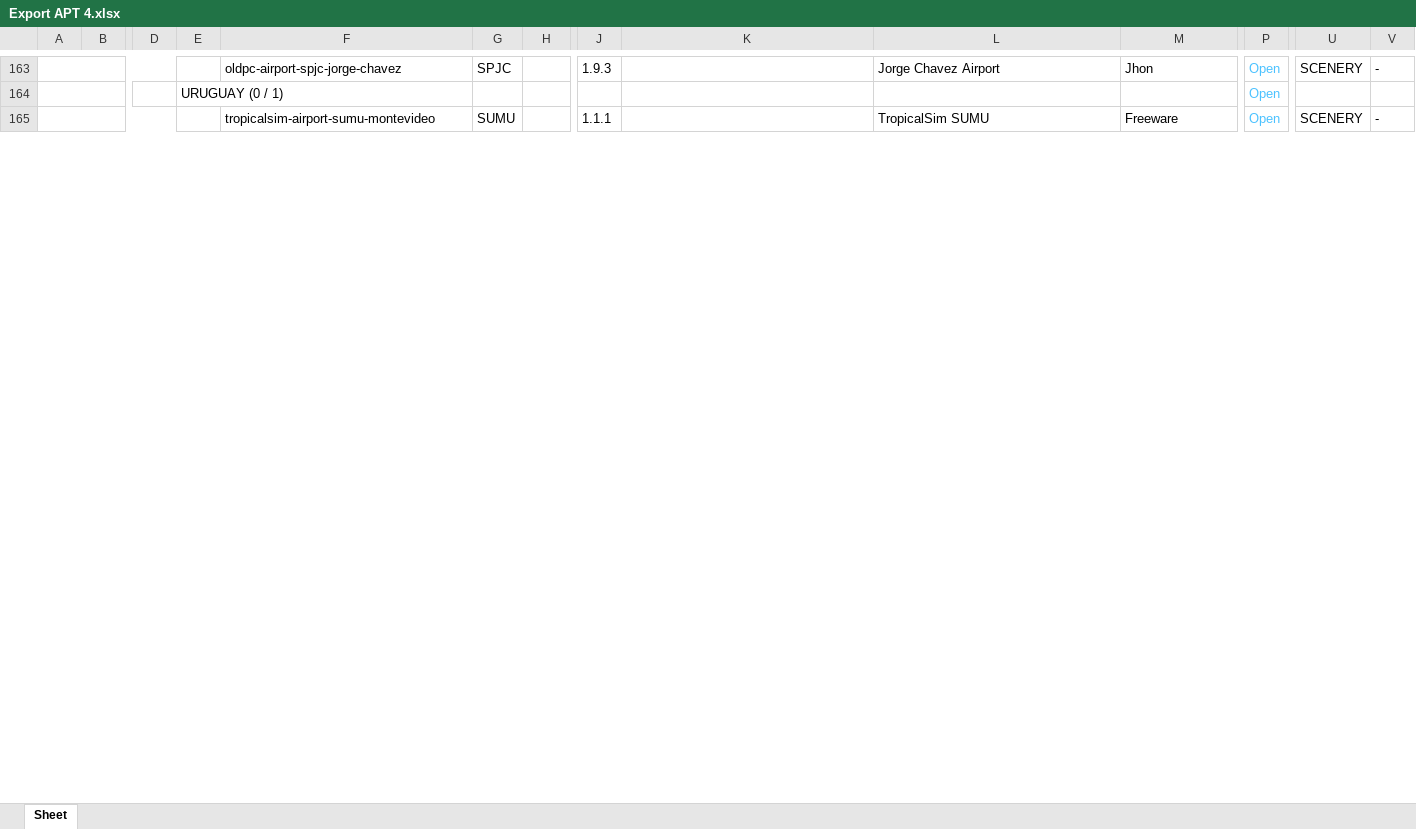
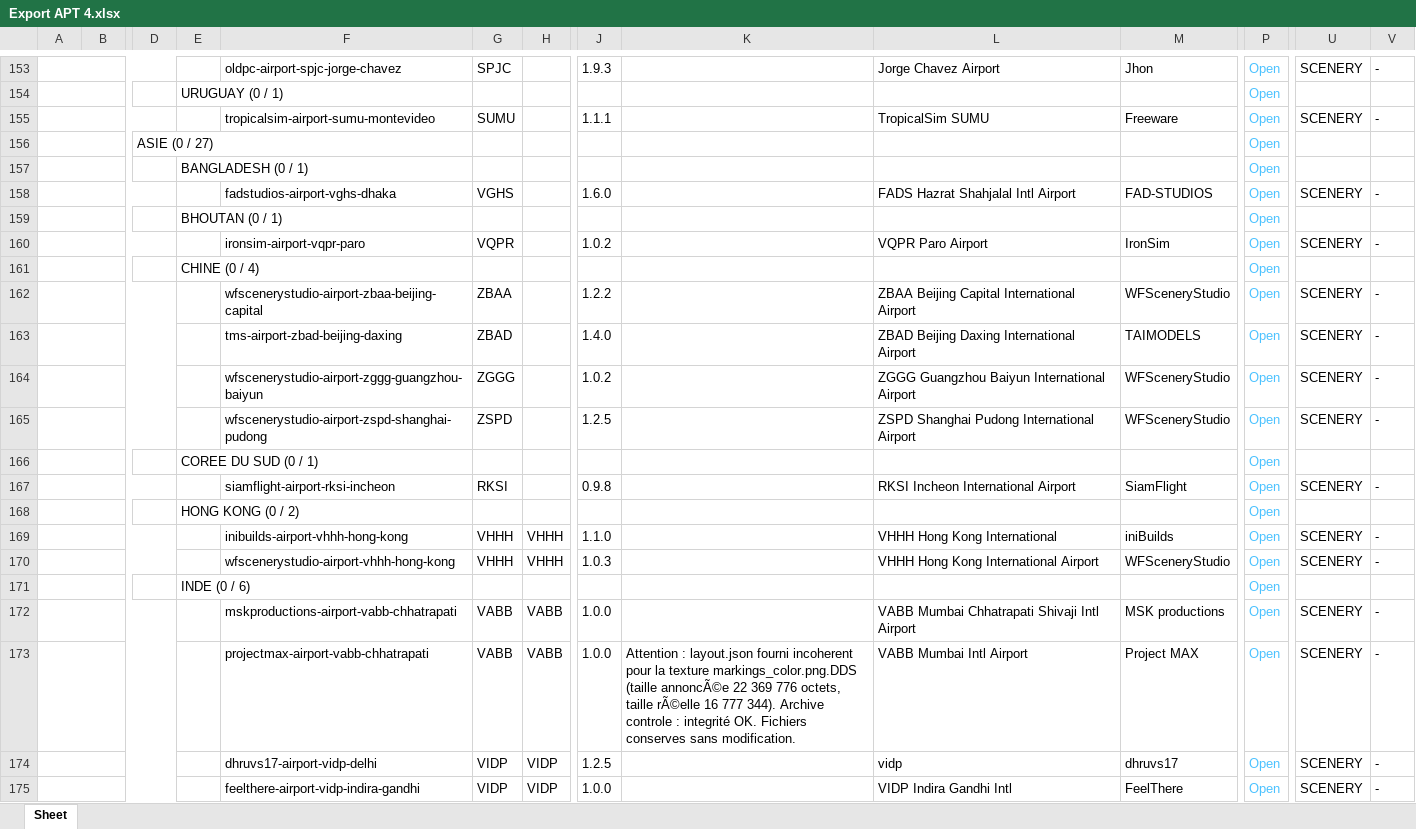
Before and after one commit to Matthisfr/journal-msfs, an Excel workbook: data/airports/Export APT 4.xlsx, sheet Sheet, drawn as a sheet; only a part is shown, gaps mark what is left out; values as stored, in another font and other column widths than the file's, no borders; charts and pictures not drawn; rows hold the shown columns only; the diff covers the shown part only; the diff names each change by its address in the sheet, - before the commit and + after, or states it on an @@ line.

Commit message:
Add files via upload

```diff
--- a/data/airports/Export APT 4.xlsx (sheet Sheet)
+++ b/data/airports/Export APT 4.xlsx (sheet Sheet)
+row 156:  |  | ASIE (0 / 27) |  |  |  |  |  |  |  |  | Open
+row 157:  |  |  | BANGLADESH (0 / 1) |  |  |  |  |  |  |  | Open
+row 158:  |  |  |  | fadstudios-airport-vghs-dhaka | VGHS |  | 1.6.0 |  | FADS Hazrat Shahjalal Intl Airport | FAD-STUDIOS | Open | SCENERY | -
@@ row 11 moved to row 159: BHOUTAN (0 / 1) @@
@@ row 12 moved to row 160: ironsim-airport-vqpr-paro @@
+row 161:  |  |  | CHINE (0 / 4) |  |  |  |  |  |  |  | Open
+row 162:  |  |  |  | wfscenerystudio-airport-zbaa-beijing-capital | ZBAA |  | 1.2.2 |  | ZBAA Beijing Capital International Airport | WFSceneryStudio | Open | SCENERY | -
+row 163:  |  |  |  | tms-airport-zbad-beijing-daxing | ZBAD |  | 1.4.0 |  | ZBAD Beijing Daxing International Airport | TAIMODELS | Open | SCENERY | -
+row 164:  |  |  |  | wfscenerystudio-airport-zggg-guangzhou-baiyun | ZGGG |  | 1.0.2 |  | ZGGG Guangzhou Baiyun International Airport | WFSceneryStudio | Open | SCENERY | -
+row 165:  |  |  |  | wfscenerystudio-airport-zspd-shanghai-pudong | ZSPD |  | 1.2.5 |  | ZSPD Shanghai Pudong International Airport | WFSceneryStudio | Open | SCENERY | -
+row 166:  |  |  | COREE DU SUD (0 / 1) |  |  |  |  |  |  |  | Open
+row 167:  |  |  |  | siamflight-airport-rksi-incheon | RKSI |  | 0.9.8 |  | RKSI Incheon International Airport | SiamFlight | Open | SCENERY | -
+row 168:  |  |  | HONG KONG (0 / 2) |  |  |  |  |  |  |  | Open
+row 169:  |  |  |  | inibuilds-airport-vhhh-hong-kong | VHHH | VHHH | 1.1.0 |  | VHHH Hong Kong International | iniBuilds | Open | SCENERY | -
+row 170:  |  |  |  | wfscenerystudio-airport-vhhh-hong-kong | VHHH | VHHH | 1.0.3 |  | VHHH Hong Kong International Airport | WFSceneryStudio | Open | SCENERY | -
+row 171:  |  |  | INDE (0 / 6) |  |  |  |  |  |  |  | Open
+row 172:  |  |  |  | mskproductions-airport-vabb-chhatrapati | VABB | VABB | 1.0.0 |  | VABB Mumbai Chhatrapati Shivaji Intl Airport | MSK productions | Open | SCENERY | -
+row 173:  |  |  |  | projectmax-airport-vabb-chhatrapati | VABB | VABB | 1.0.0 | Attention : layout.json fourni incoherent pour la texture markings_color.png.DDS (taille annoncÃ©e 22 369 776 octets, taille rÃ©elle 16 777 344). Archive controle : integrité OK. Fichiers conserves sans modification. | VABB Mumbai Intl Airport | Project MAX | Open | SCENERY | -
+row 174:  |  |  |  | dhruvs17-airport-vidp-delhi | VIDP | VIDP | 1.2.5 |  | vidp | dhruvs17 | Open | SCENERY | -
+row 175:  |  |  |  | feelthere-airport-vidp-indira-gandhi | VIDP | VIDP | 1.0.0 |  | VIDP Indira Gandhi Intl | FeelThere | Open | SCENERY | -
```
Also changed, not shown: 35 added rows, 8 moved rows and 5 edited cells elsewhere in this sheet, charts or pictures.
